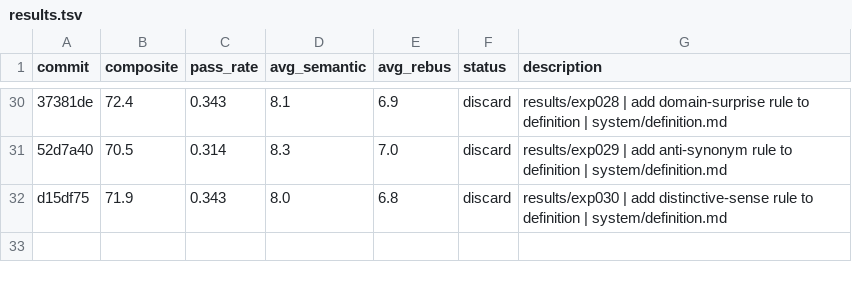
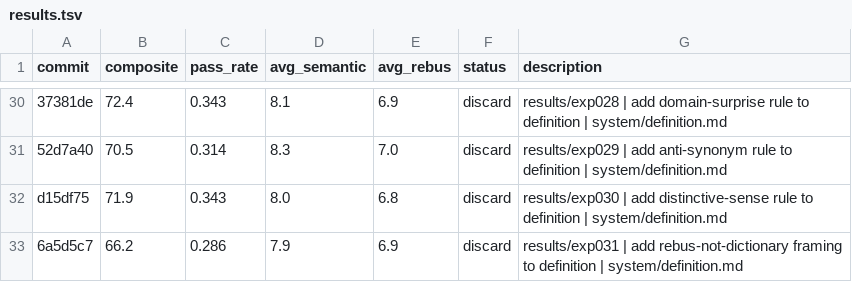
Before and after one commit to fabian20ro/generator-rebus, a TSV file: generator/assessment/results.tsv, drawn as a sheet; only a part is shown, gaps mark what is left out; the diff names each change by its address in the sheet, - before the commit and + after, or states it on an @@ line.

Commit message:
results/exp032 | add concrete-over-abstract rule to definition | system/definition.md

```diff
--- a/generator/assessment/results.tsv
+++ b/generator/assessment/results.tsv
+row 33: 6a5d5c7 | 66.2 | 0.286 | 7.9 | 6.9 | discard | results/exp031 | add rebus-not-dictionary framing to definition | system/definition.md
```
Also changed, not shown: 1 other file.
